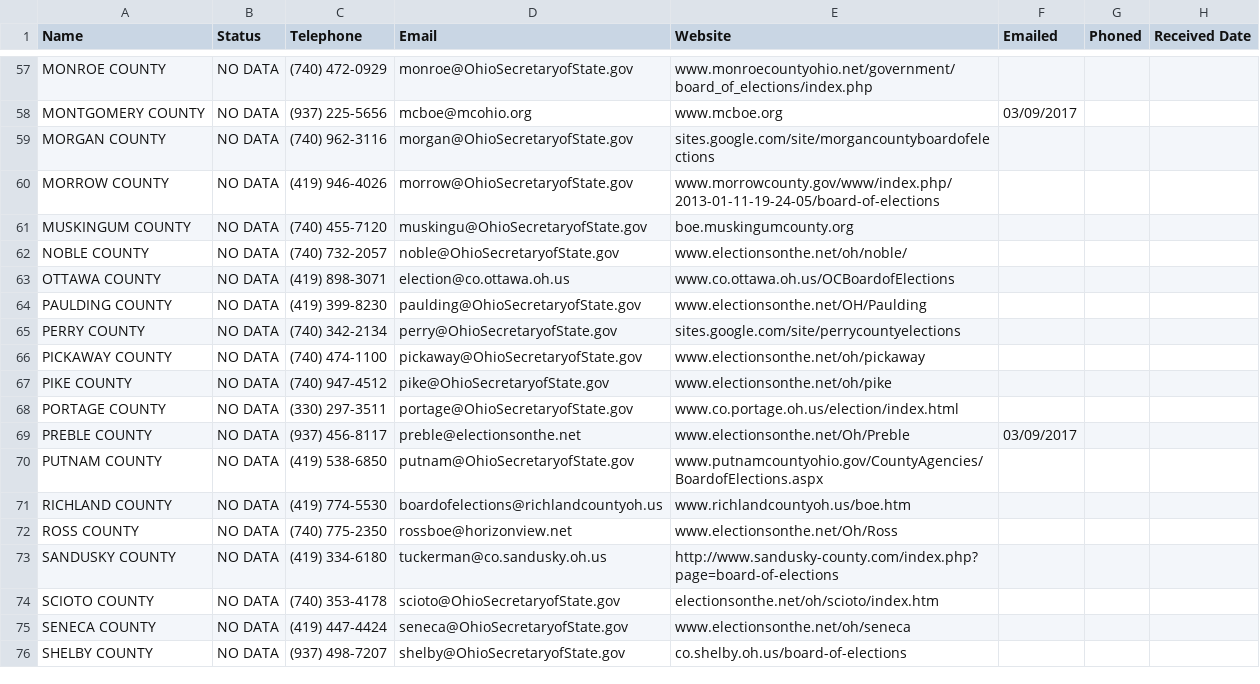
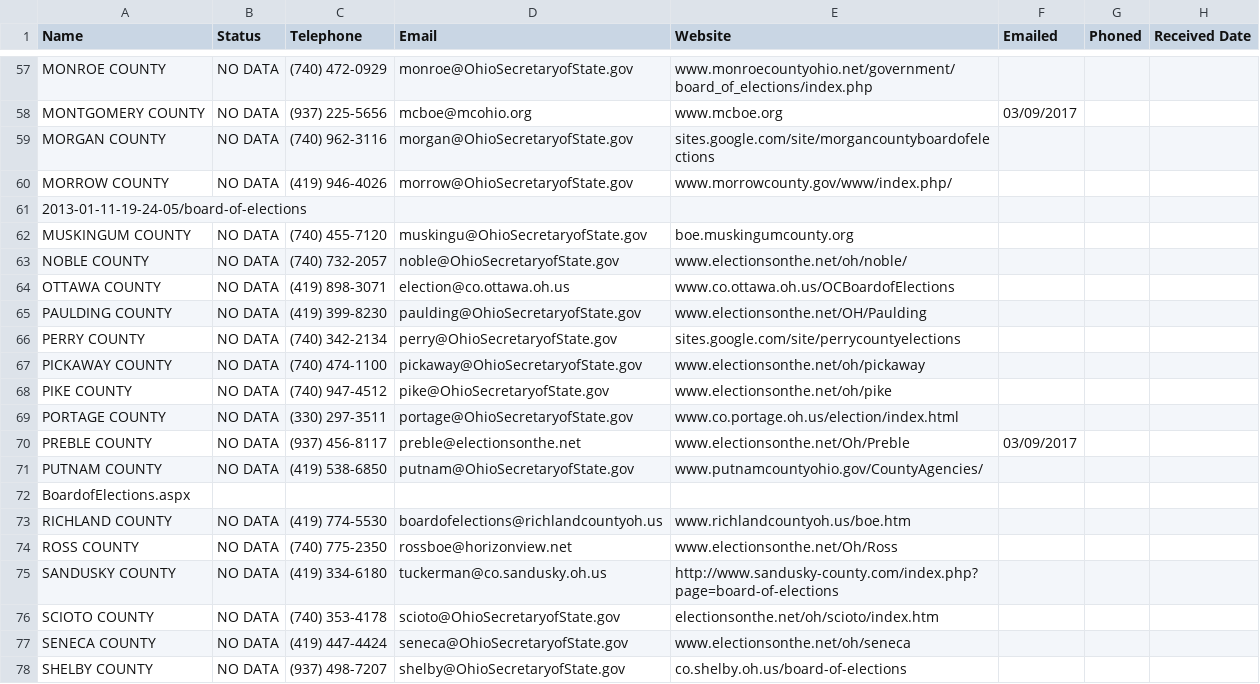
Before and after one commit to bowmanmc/ohiovotes, a CSV file: data/precincts/CountyPrecinctDataStatus.csv, drawn as a sheet; only a part is shown, gaps mark what is left out.

Commit message:
remove quotes

```diff
--- a/data/precincts/CountyPrecinctDataStatus.csv
+++ b/data/precincts/CountyPrecinctDataStatus.csv
@@ -59,4 +59,4 @@ MONTGOMERY COUNTY,NO DATA,(937) 225-5656,mcboe@mcohio.org ,www.mcboe.org,03/09/2
 MORGAN COUNTY,NO DATA,(740) 962-3116,morgan@OhioSecretaryofState.gov,sites.google.com/site/morgancountyboardofelections,,,
-MORROW COUNTY,NO DATA,(419) 946-4026,morrow@OhioSecretaryofState.gov,"www.morrowcounty.gov/www/index.php/
-2013-01-11-19-24-05/board-of-elections",,,
+MORROW COUNTY,NO DATA,(419) 946-4026,morrow@OhioSecretaryofState.gov,www.morrowcounty.gov/www/index.php/
+2013-01-11-19-24-05/board-of-elections,,,
 MUSKINGUM COUNTY,NO DATA,(740) 455-7120,muskingu@OhioSecretaryofState.gov ,boe.muskingumcounty.org,,,
@@ -70,4 +70,4 @@ PORTAGE COUNTY,NO DATA,(330) 297-3511,portage@OhioSecretaryofState.gov ,www.co.p
 PREBLE COUNTY,NO DATA,(937) 456-8117,preble@electionsonthe.net ,www.electionsonthe.net/Oh/Preble,03/09/2017,,
-PUTNAM COUNTY,NO DATA,(419) 538-6850,putnam@OhioSecretaryofState.gov ,"www.putnamcountyohio.gov/CountyAgencies/
-BoardofElections.aspx",,,
+PUTNAM COUNTY,NO DATA,(419) 538-6850,putnam@OhioSecretaryofState.gov ,www.putnamcountyohio.gov/CountyAgencies/
+BoardofElections.aspx,,,
 RICHLAND COUNTY,NO DATA,(419) 774-5530,boardofelections@richlandcountyoh.us,www.richlandcountyoh.us/boe.htm,,,
```
